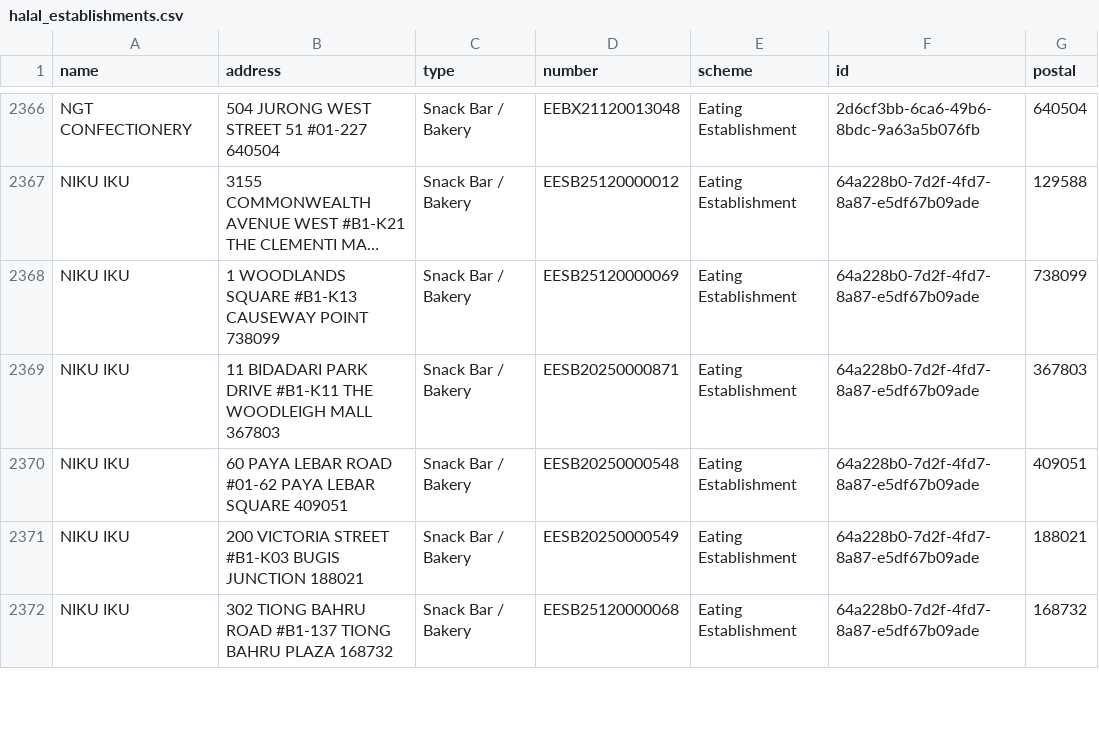
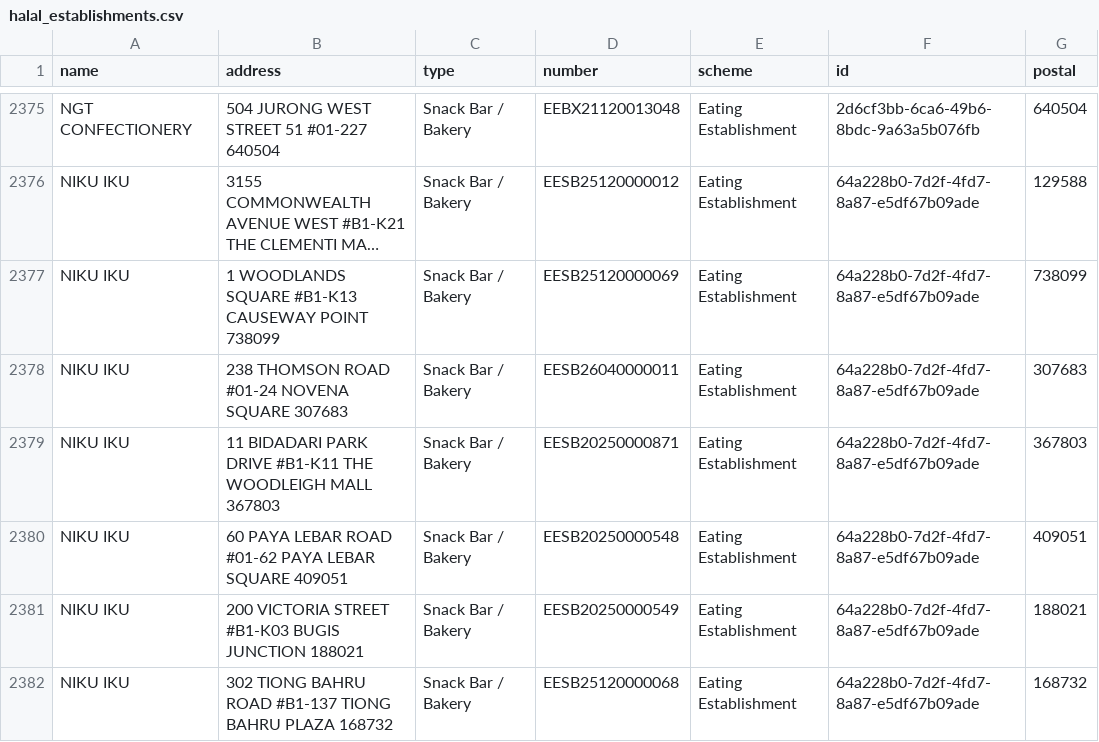
Before and after one commit to zootato/singapore-halal-establishments, a CSV file: halal_establishments.csv, drawn as a sheet; only a part is shown, gaps mark what is left out; long unchanged cells end in …; the diff covers the shown part only; the diff names each change by its address in the sheet, - before the commit and + after, or states it on an @@ line.

```diff
--- a/halal_establishments.csv
+++ b/halal_establishments.csv
+row 2378: NIKU IKU | 238 THOMSON ROAD #01-24 NOVENA SQUARE 307683 | Snack Bar / Bakery | EESB26040000011 | Eating Establishment | 64a228b0-7d2f-4fd7-8a87-e5df67b09ade | 307683
```
Also changed, not shown: 15 added rows, 3 removed rows, 13 moved rows and 4 edited cells elsewhere in this file, 3 other files.
